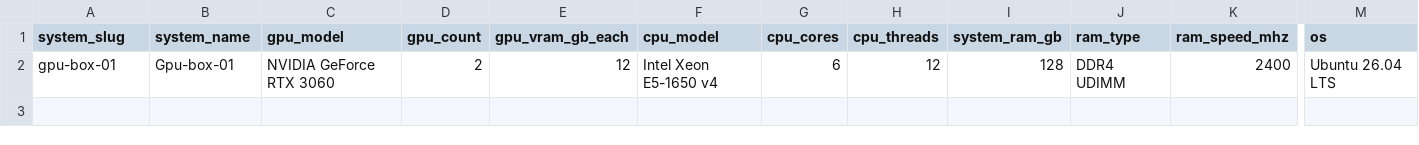
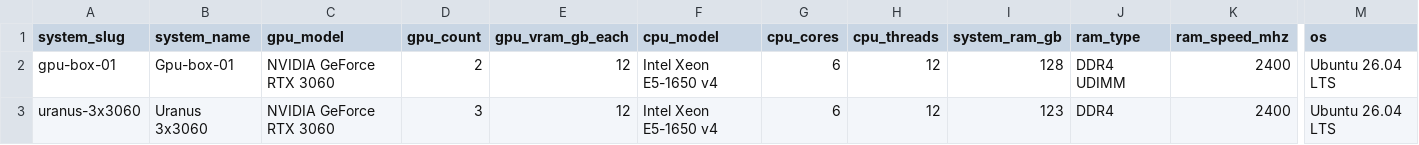
Before and after one commit to mw00/peasant-smith, a CSV file: data/systems.csv, drawn as a sheet; only a part is shown, gaps mark what is left out; rows hold the shown columns only; the diff names each change by its address in the sheet, - before the commit and + after, or states it on an @@ line.

Commit message:
Add Ornith-1.5-35B-A3B (PS-0032) and Qwen3.8-9B (PS-0033) results from 3x3060 rig; register uranus-3x3060 system

```diff
--- a/data/systems.csv
+++ b/data/systems.csv
+row 3: uranus-3x3060 | Uranus 3x3060 | NVIDIA GeForce RTX 3060 | 3 | 12 | Intel Xeon E5-1650 v4 | 6 | 12 | 123 | DDR4 | 2400 | Ubuntu 26.04 LTS
```
Also changed, not shown: data/benchmarks.csv, 4 other files.
